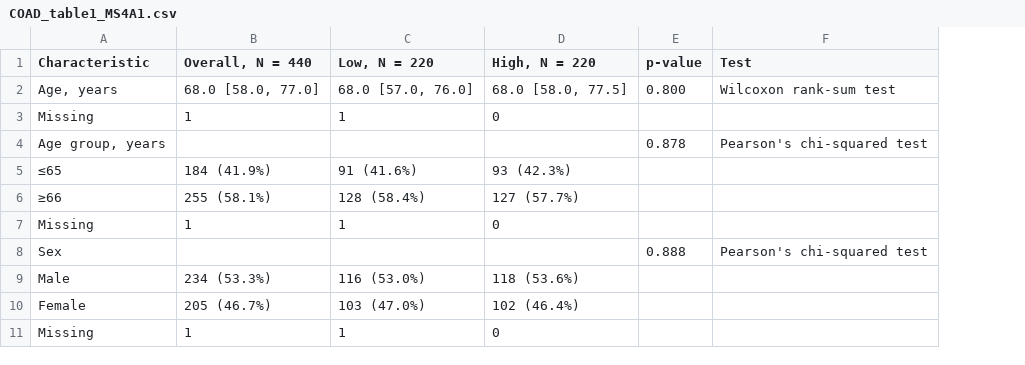
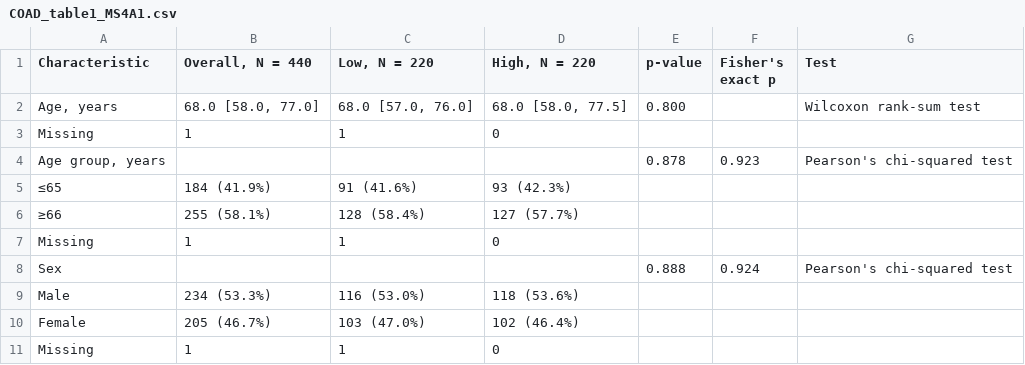
Before and after one commit to ahn2747/ROCK2_analysis, a CSV file: output/tables/COAD/COAD_table1_MS4A1.csv, drawn as a sheet; only a part is shown; the diff names each change by its address in the sheet, - before the commit and + after, or states it on an @@ line.

Commit message:
table1 fisher test upadated

```diff
--- a/output/tables/COAD/COAD_table1_MS4A1.csv
+++ b/output/tables/COAD/COAD_table1_MS4A1.csv
+column F (Fisher's exact p), rows 4-8: 0.923 |  |  |  | 0.924
```
Also changed, not shown: output/tables/COAD/COAD_table1_APC.csv, output/tables/COAD/COAD_table1_BRAF.csv, 39 other files.
